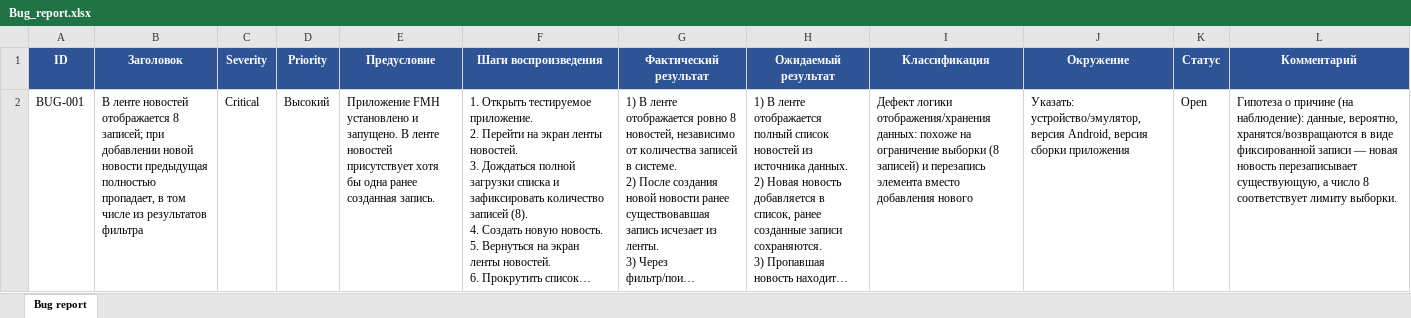
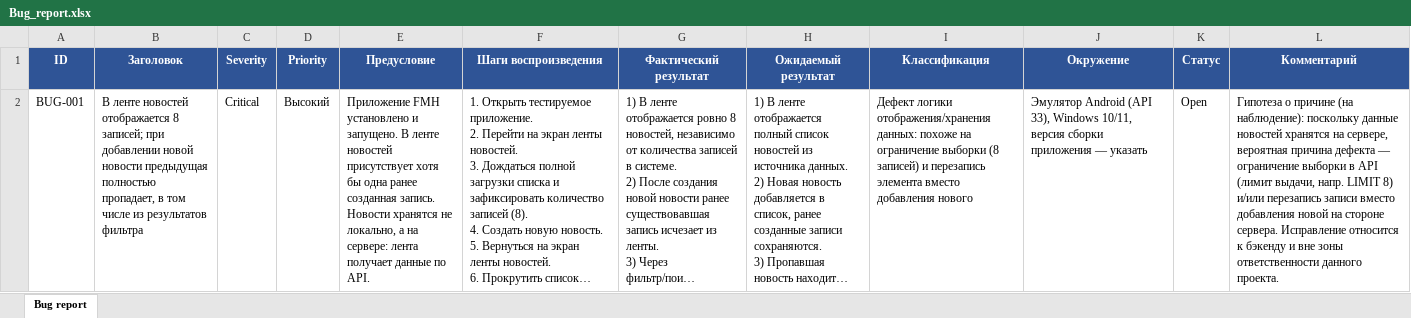
Before and after one commit to Nikrusk/diplom, an Excel workbook: Bug_report.xlsx, sheet Bug report, drawn as a sheet; long unchanged cells end in …; values as stored, in another font and other column widths than the file's, no borders; the diff names each change by its address in the sheet, - before the commit and + after, or states it on an @@ line.

```diff
--- a/Bug_report.xlsx (sheet Bug report)
+++ b/Bug_report.xlsx (sheet Bug report)
-E2 (Предусловие): …созданная запись.
+E2 (Предусловие): …созданная запись. Новости хранятся не локально, а на сервере: лента получает данные по API.
-J2 (Окружение): Указать: устройство/эмулятор, версия Android, версия сборки приложения
+J2 (Окружение): Эмулятор Android (API 33), Windows 10/11, версия сборки приложения — указать
-L2 (Комментарий): …(на наблюдение): данные, вероятно, хранятся/возвращаются в виде фиксированной записи — новая новость перезаписывает существующую, а число 8 соответствует лимиту выборки.
+L2 (Комментарий): …(на наблюдение): поскольку данные новостей хранятся на сервере, вероятная причина дефекта — ограничение выборки в API (лимит выдачи, напр. LIMIT 8) и/или перезапись записи вместо добавления новой на стороне сервера. Исправление относится к бэкенду и вне зоны ответственности данного проекта.
```
Also changed, not shown: 2 other files.
